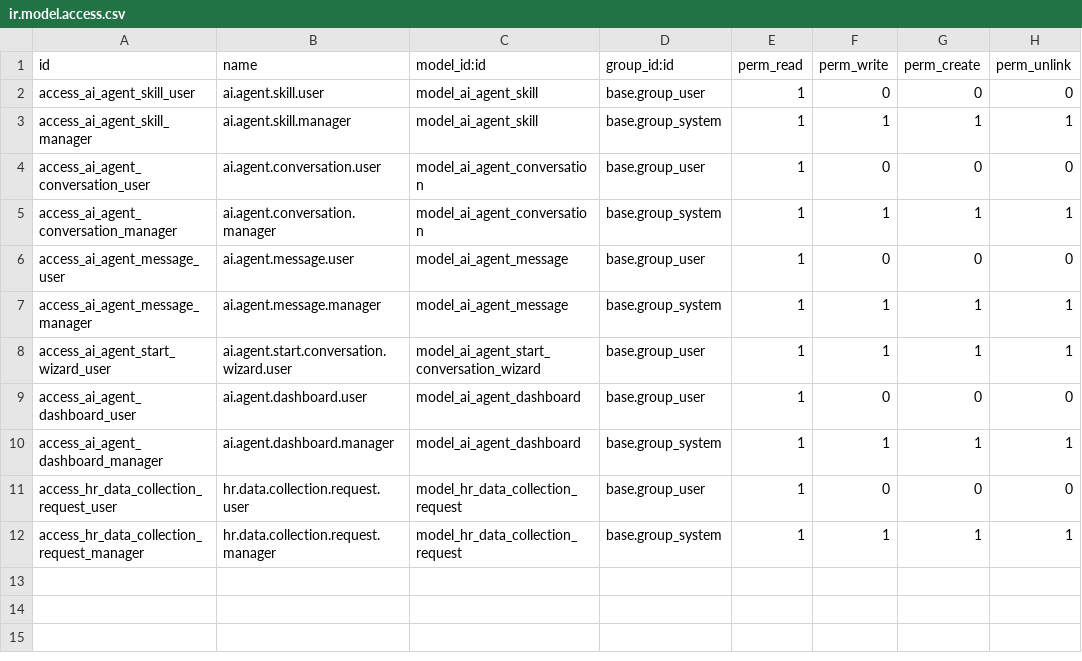
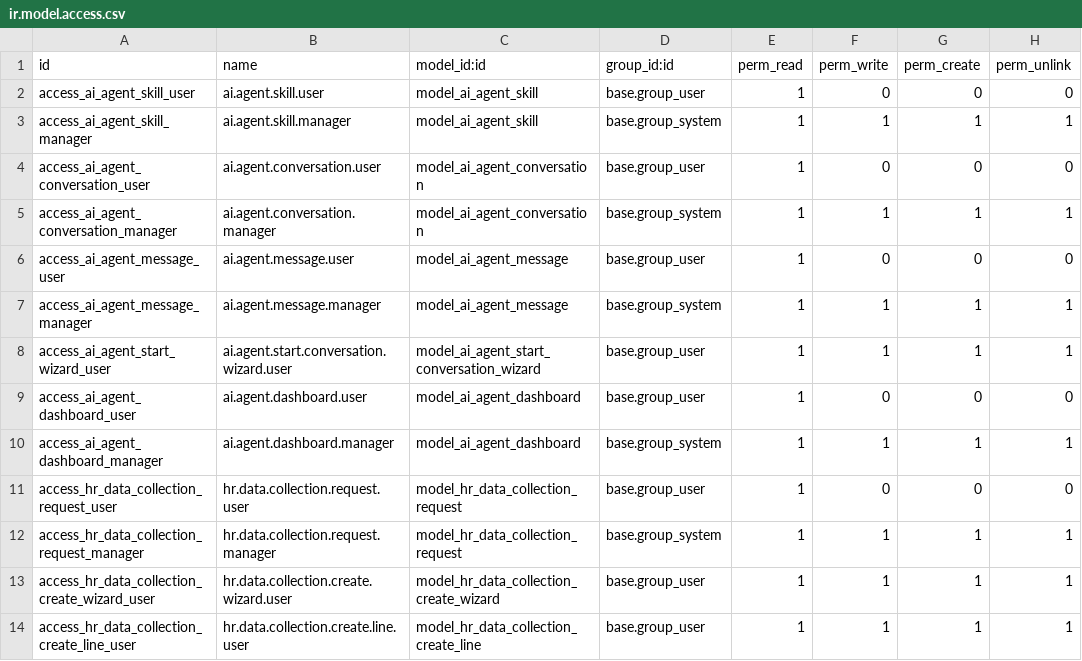
Before and after one commit to infornet1/odoo-dev, a CSV file: addons/ueipab_ai_agent/security/ir.model.access.csv, drawn as a sheet.

```diff
--- a/addons/ueipab_ai_agent/security/ir.model.access.csv
+++ b/addons/ueipab_ai_agent/security/ir.model.access.csv
@@ -12 +12,3 @@ access_hr_data_collection_request_user,hr.data.collection.request.user,model_hr_
 access_hr_data_collection_request_manager,hr.data.collection.request.manager,model_hr_data_collection_request,base.group_system,1,1,1,1
+access_hr_data_collection_create_wizard_user,hr.data.collection.create.wizard.user,model_hr_data_collection_create_wizard,base.group_user,1,1,1,1
+access_hr_data_collection_create_line_user,hr.data.collection.create.line.user,model_hr_data_collection_create_line,base.group_user,1,1,1,1
```
Also changed, not shown: 10 other files.
